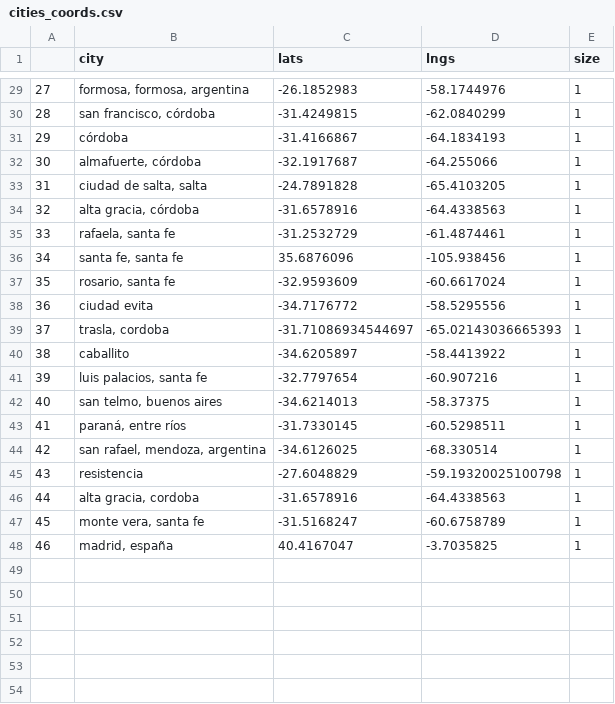
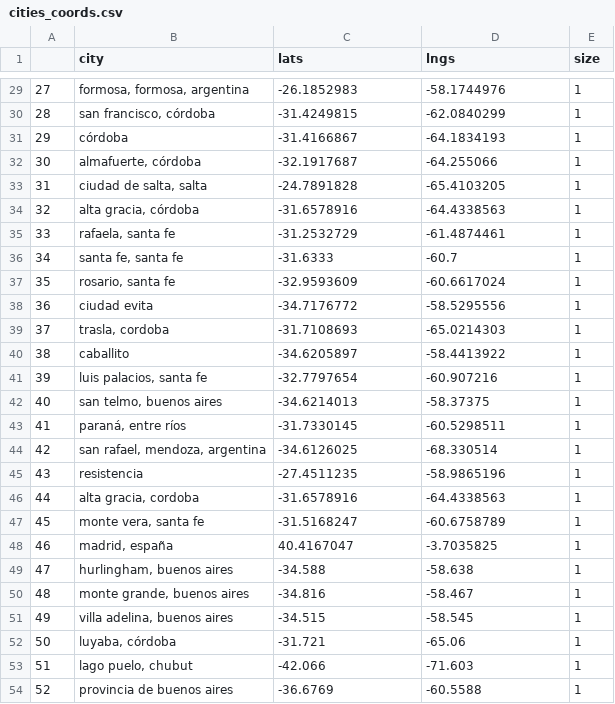
Before and after one commit to PyAr/asoc_members, a CSV file: pycampana/cities_coords.csv, drawn as a sheet; only a part is shown, gaps mark what is left out; the diff names each change by its address in the sheet, - before the commit and + after, or states it on an @@ line.

```diff
--- a/pycampana/cities_coords.csv
+++ b/pycampana/cities_coords.csv
-C36 (lats): 35.6876096
+C36 (lats): -31.6333
-D36 (lngs): -105.938456
+D36 (lngs): -60.7
-C39 (lats): -31.71086934544697
+C39 (lats): -31.7108693
-D39 (lngs): -65.02143036665393
+D39 (lngs): -65.0214303
-C45 (lats): -27.6048829
+C45 (lats): -27.4511235
-D45 (lngs): -59.19320025100798
+D45 (lngs): -58.9865196
+row 49: 47 | hurlingham, buenos aires | -34.588 | -58.638 | 1
+row 50: 48 | monte grande, buenos aires | -34.816 | -58.467 | 1
+row 51: 49 | villa adelina, buenos aires | -34.515 | -58.545 | 1
+row 52: 50 | luyaba, córdoba | -31.721 | -65.06 | 1
+row 53: 51 | lago puelo, chubut | -42.066 | -71.603 | 1
+row 54: 52 | provincia de buenos aires | -36.6769 | -60.5588 | 1
```
Also changed, not shown: 3 other files.
